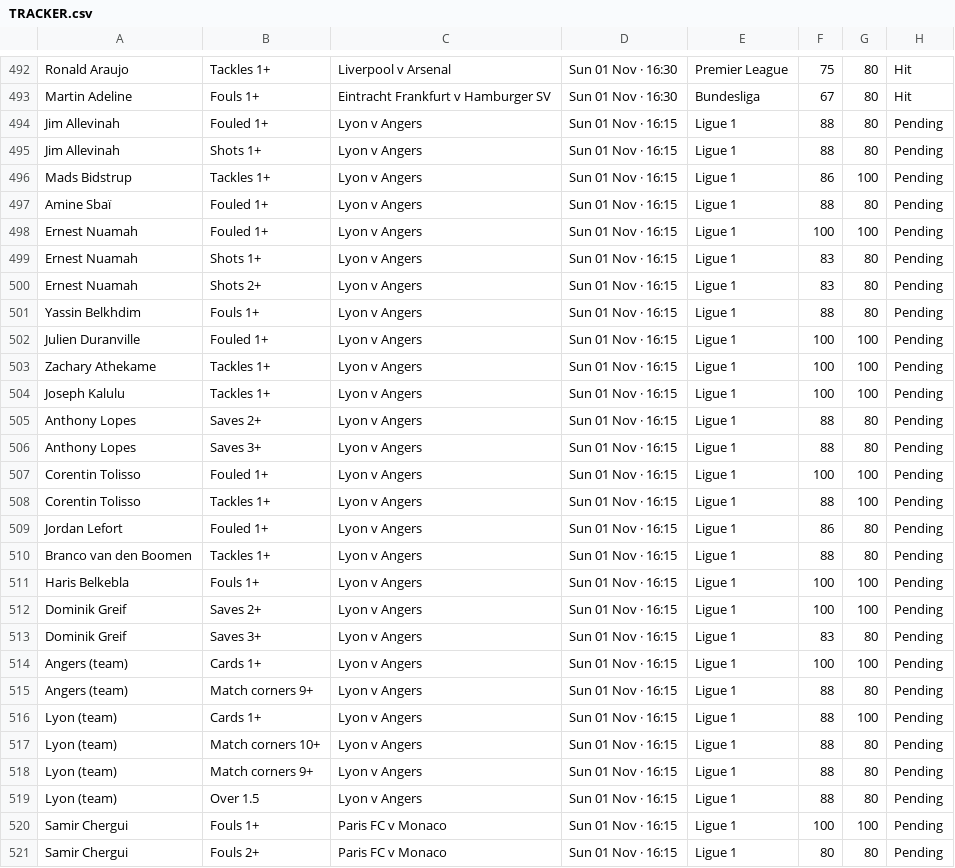
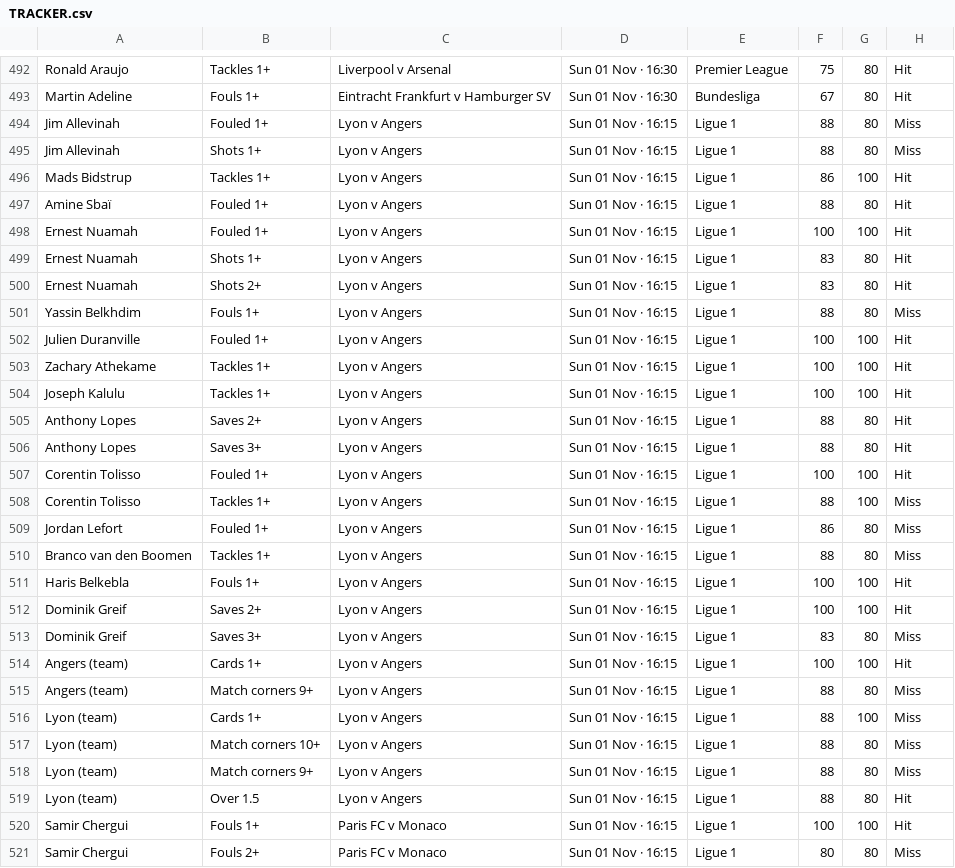
Before and after one commit to 7wilite7/Football-Stats, a CSV file: out/TRACKER.csv, drawn as a sheet; only a part is shown, gaps mark what is left out; the diff covers the shown part only.

```diff
--- a/out/TRACKER.csv
+++ b/out/TRACKER.csv
@@ -493,29 +493,29 @@ Ronald Araujo,Tackles 1+,Liverpool v Arsenal,Sun 01 Nov · 16:30,Premier League,
 Martin Adeline,Fouls 1+,Eintracht Frankfurt v Hamburger SV,Sun 01 Nov · 16:30,Bundesliga,67,80,Hit
-Jim Allevinah,Fouled 1+,Lyon v Angers,Sun 01 Nov · 16:15,Ligue 1,88,80,Pending
-Jim Allevinah,Shots 1+,Lyon v Angers,Sun 01 Nov · 16:15,Ligue 1,88,80,Pending
-Mads Bidstrup,Tackles 1+,Lyon v Angers,Sun 01 Nov · 16:15,Ligue 1,86,100,Pending
-Amine Sbaï,Fouled 1+,Lyon v Angers,Sun 01 Nov · 16:15,Ligue 1,88,80,Pending
-Ernest Nuamah,Fouled 1+,Lyon v Angers,Sun 01 Nov · 16:15,Ligue 1,100,100,Pending
-Ernest Nuamah,Shots 1+,Lyon v Angers,Sun 01 Nov · 16:15,Ligue 1,83,80,Pending
-Ernest Nuamah,Shots 2+,Lyon v Angers,Sun 01 Nov · 16:15,Ligue 1,83,80,Pending
-Yassin Belkhdim,Fouls 1+,Lyon v Angers,Sun 01 Nov · 16:15,Ligue 1,88,80,Pending
-Julien Duranville,Fouled 1+,Lyon v Angers,Sun 01 Nov · 16:15,Ligue 1,100,100,Pending
-Zachary Athekame,Tackles 1+,Lyon v Angers,Sun 01 Nov · 16:15,Ligue 1,100,100,Pending
-Joseph Kalulu,Tackles 1+,Lyon v Angers,Sun 01 Nov · 16:15,Ligue 1,100,100,Pending
-Anthony Lopes,Saves 2+,Lyon v Angers,Sun 01 Nov · 16:15,Ligue 1,88,80,Pending
-Anthony Lopes,Saves 3+,Lyon v Angers,Sun 01 Nov · 16:15,Ligue 1,88,80,Pending
-Corentin Tolisso,Fouled 1+,Lyon v Angers,Sun 01 Nov · 16:15,Ligue 1,100,100,Pending
-Corentin Tolisso,Tackles 1+,Lyon v Angers,Sun 01 Nov · 16:15,Ligue 1,88,100,Pending
-Jordan Lefort,Fouled 1+,Lyon v Angers,Sun 01 Nov · 16:15,Ligue 1,86,80,Pending
-Branco van den Boomen,Tackles 1+,Lyon v Angers,Sun 01 Nov · 16:15,Ligue 1,88,80,Pending
-Haris Belkebla,Fouls 1+,Lyon v Angers,Sun 01 Nov · 16:15,Ligue 1,100,100,Pending
-Dominik Greif,Saves 2+,Lyon v Angers,Sun 01 Nov · 16:15,Ligue 1,100,100,Pending
-Dominik Greif,Saves 3+,Lyon v Angers,Sun 01 Nov · 16:15,Ligue 1,83,80,Pending
-Angers (team),Cards 1+,Lyon v Angers,Sun 01 Nov · 16:15,Ligue 1,100,100,Pending
-Angers (team),Match corners 9+,Lyon v Angers,Sun 01 Nov · 16:15,Ligue 1,88,80,Pending
-Lyon (team),Cards 1+,Lyon v Angers,Sun 01 Nov · 16:15,Ligue 1,88,100,Pending
-Lyon (team),Match corners 10+,Lyon v Angers,Sun 01 Nov · 16:15,Ligue 1,88,80,Pending
-Lyon (team),Match corners 9+,Lyon v Angers,Sun 01 Nov · 16:15,Ligue 1,88,80,Pending
-Lyon (team),Over 1.5,Lyon v Angers,Sun 01 Nov · 16:15,Ligue 1,88,80,Pending
-Samir Chergui,Fouls 1+,Paris FC v Monaco,Sun 01 Nov · 16:15,Ligue 1,100,100,Pending
-Samir Chergui,Fouls 2+,Paris FC v Monaco,Sun 01 Nov · 16:15,Ligue 1,80,80,Pending
+Jim Allevinah,Fouled 1+,Lyon v Angers,Sun 01 Nov · 16:15,Ligue 1,88,80,Miss
+Jim Allevinah,Shots 1+,Lyon v Angers,Sun 01 Nov · 16:15,Ligue 1,88,80,Miss
+Mads Bidstrup,Tackles 1+,Lyon v Angers,Sun 01 Nov · 16:15,Ligue 1,86,100,Hit
+Amine Sbaï,Fouled 1+,Lyon v Angers,Sun 01 Nov · 16:15,Ligue 1,88,80,Hit
+Ernest Nuamah,Fouled 1+,Lyon v Angers,Sun 01 Nov · 16:15,Ligue 1,100,100,Hit
+Ernest Nuamah,Shots 1+,Lyon v Angers,Sun 01 Nov · 16:15,Ligue 1,83,80,Hit
+Ernest Nuamah,Shots 2+,Lyon v Angers,Sun 01 Nov · 16:15,Ligue 1,83,80,Hit
+Yassin Belkhdim,Fouls 1+,Lyon v Angers,Sun 01 Nov · 16:15,Ligue 1,88,80,Miss
+Julien Duranville,Fouled 1+,Lyon v Angers,Sun 01 Nov · 16:15,Ligue 1,100,100,Hit
+Zachary Athekame,Tackles 1+,Lyon v Angers,Sun 01 Nov · 16:15,Ligue 1,100,100,Hit
+Joseph Kalulu,Tackles 1+,Lyon v Angers,Sun 01 Nov · 16:15,Ligue 1,100,100,Hit
+Anthony Lopes,Saves 2+,Lyon v Angers,Sun 01 Nov · 16:15,Ligue 1,88,80,Hit
+Anthony Lopes,Saves 3+,Lyon v Angers,Sun 01 Nov · 16:15,Ligue 1,88,80,Hit
+Corentin Tolisso,Fouled 1+,Lyon v Angers,Sun 01 Nov · 16:15,Ligue 1,100,100,Hit
+Corentin Tolisso,Tackles 1+,Lyon v Angers,Sun 01 Nov · 16:15,Ligue 1,88,100,Miss
+Jordan Lefort,Fouled 1+,Lyon v Angers,Sun 01 Nov · 16:15,Ligue 1,86,80,Miss
+Branco van den Boomen,Tackles 1+,Lyon v Angers,Sun 01 Nov · 16:15,Ligue 1,88,80,Miss
+Haris Belkebla,Fouls 1+,Lyon v Angers,Sun 01 Nov · 16:15,Ligue 1,100,100,Hit
+Dominik Greif,Saves 2+,Lyon v Angers,Sun 01 Nov · 16:15,Ligue 1,100,100,Hit
+Dominik Greif,Saves 3+,Lyon v Angers,Sun 01 Nov · 16:15,Ligue 1,83,80,Miss
+Angers (team),Cards 1+,Lyon v Angers,Sun 01 Nov · 16:15,Ligue 1,100,100,Hit
+Angers (team),Match corners 9+,Lyon v Angers,Sun 01 Nov · 16:15,Ligue 1,88,80,Miss
+Lyon (team),Cards 1+,Lyon v Angers,Sun 01 Nov · 16:15,Ligue 1,88,100,Miss
+Lyon (team),Match corners 10+,Lyon v Angers,Sun 01 Nov · 16:15,Ligue 1,88,80,Miss
+Lyon (team),Match corners 9+,Lyon v Angers,Sun 01 Nov · 16:15,Ligue 1,88,80,Miss
+Lyon (team),Over 1.5,Lyon v Angers,Sun 01 Nov · 16:15,Ligue 1,88,80,Hit
+Samir Chergui,Fouls 1+,Paris FC v Monaco,Sun 01 Nov · 16:15,Ligue 1,100,100,Hit
+Samir Chergui,Fouls 2+,Paris FC v Monaco,Sun 01 Nov · 16:15,Ligue 1,80,80,Miss
```
Also changed, not shown: 2 added rows, 2 removed rows and 89 edited cells elsewhere in this file, out/ALL_PICKS.csv, out/INDEX.csv, 16 other files.
